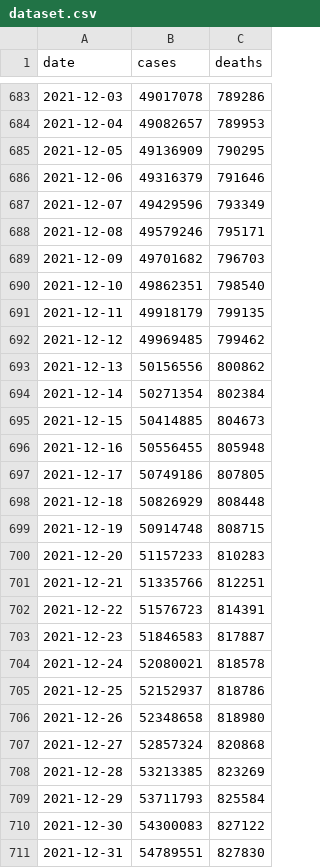
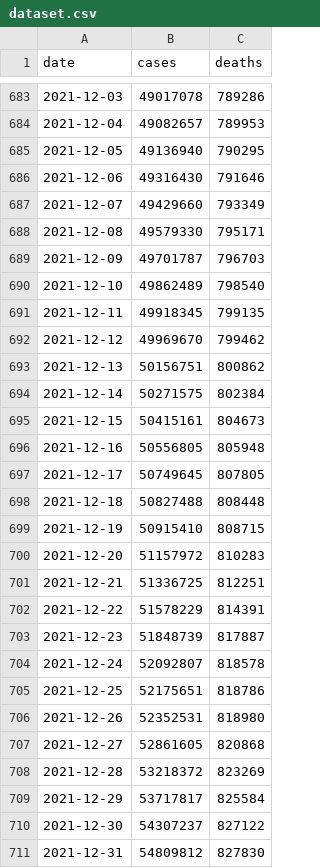
Before and after one commit to okyanusoz/covid19-us-predictions-data, a CSV file: dataset.csv, drawn as a sheet; only a part is shown, gaps mark what is left out; the diff covers the shown part only.

```diff
--- a/dataset.csv
+++ b/dataset.csv
@@ -684,28 +684,28 @@ date,cases,deaths
 2021-12-04,49082657,789953
-2021-12-05,49136909,790295
-2021-12-06,49316379,791646
-2021-12-07,49429596,793349
-2021-12-08,49579246,795171
-2021-12-09,49701682,796703
-2021-12-10,49862351,798540
-2021-12-11,49918179,799135
-2021-12-12,49969485,799462
-2021-12-13,50156556,800862
-2021-12-14,50271354,802384
-2021-12-15,50414885,804673
-2021-12-16,50556455,805948
-2021-12-17,50749186,807805
-2021-12-18,50826929,808448
-2021-12-19,50914748,808715
-2021-12-20,51157233,810283
-2021-12-21,51335766,812251
-2021-12-22,51576723,814391
-2021-12-23,51846583,817887
-2021-12-24,52080021,818578
-2021-12-25,52152937,818786
-2021-12-26,52348658,818980
-2021-12-27,52857324,820868
-2021-12-28,53213385,823269
-2021-12-29,53711793,825584
-2021-12-30,54300083,827122
-2021-12-31,54789551,827830
+2021-12-05,49136940,790295
+2021-12-06,49316430,791646
+2021-12-07,49429660,793349
+2021-12-08,49579330,795171
+2021-12-09,49701787,796703
+2021-12-10,49862489,798540
+2021-12-11,49918345,799135
+2021-12-12,49969670,799462
+2021-12-13,50156751,800862
+2021-12-14,50271575,802384
+2021-12-15,50415161,804673
+2021-12-16,50556805,805948
+2021-12-17,50749645,807805
+2021-12-18,50827488,808448
+2021-12-19,50915410,808715
+2021-12-20,51157972,810283
+2021-12-21,51336725,812251
+2021-12-22,51578229,814391
+2021-12-23,51848739,817887
+2021-12-24,52092807,818578
+2021-12-25,52175651,818786
+2021-12-26,52352531,818980
+2021-12-27,52861605,820868
+2021-12-28,53218372,823269
+2021-12-29,53717817,825584
+2021-12-30,54307237,827122
+2021-12-31,54809812,827830
```
Also changed, not shown: 1 added row and 49 edited cells elsewhere in this file, 1 other file.
